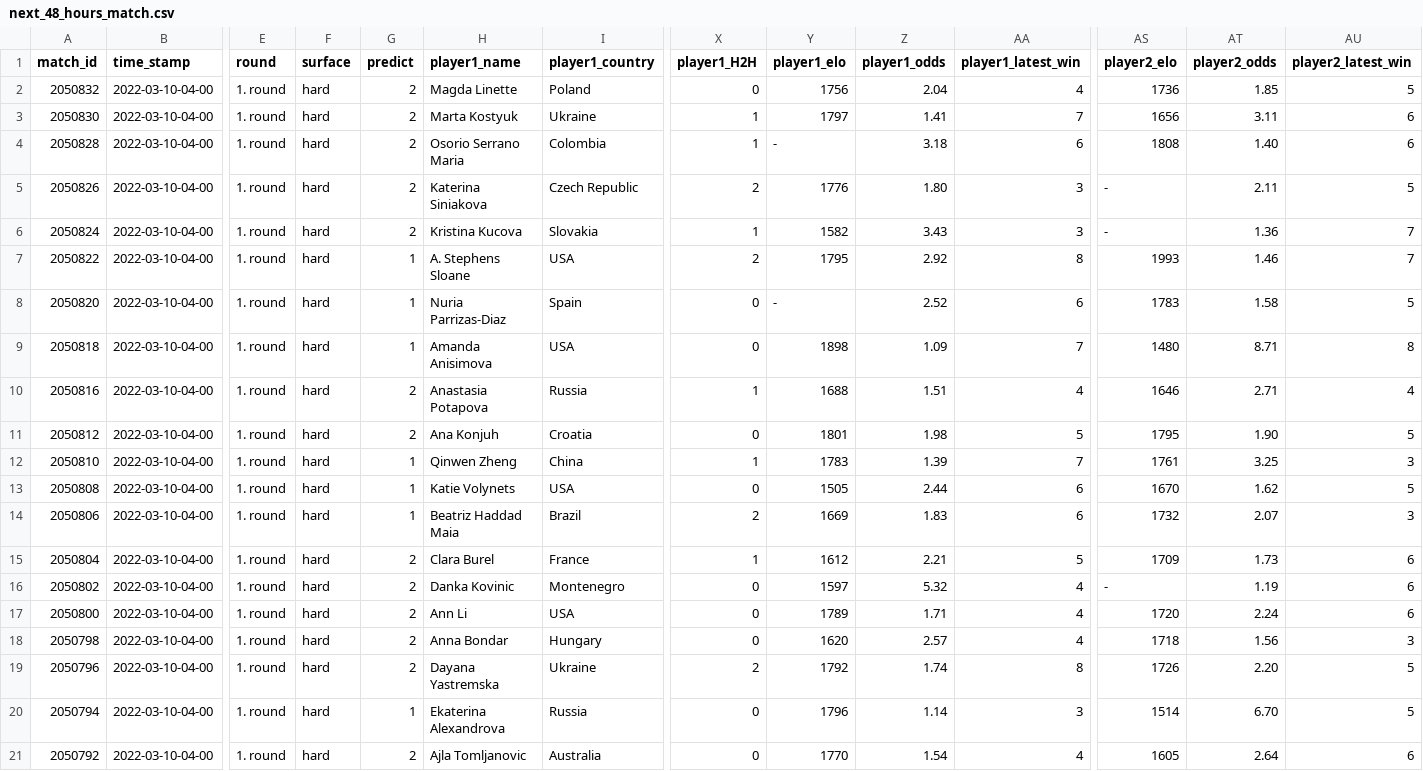
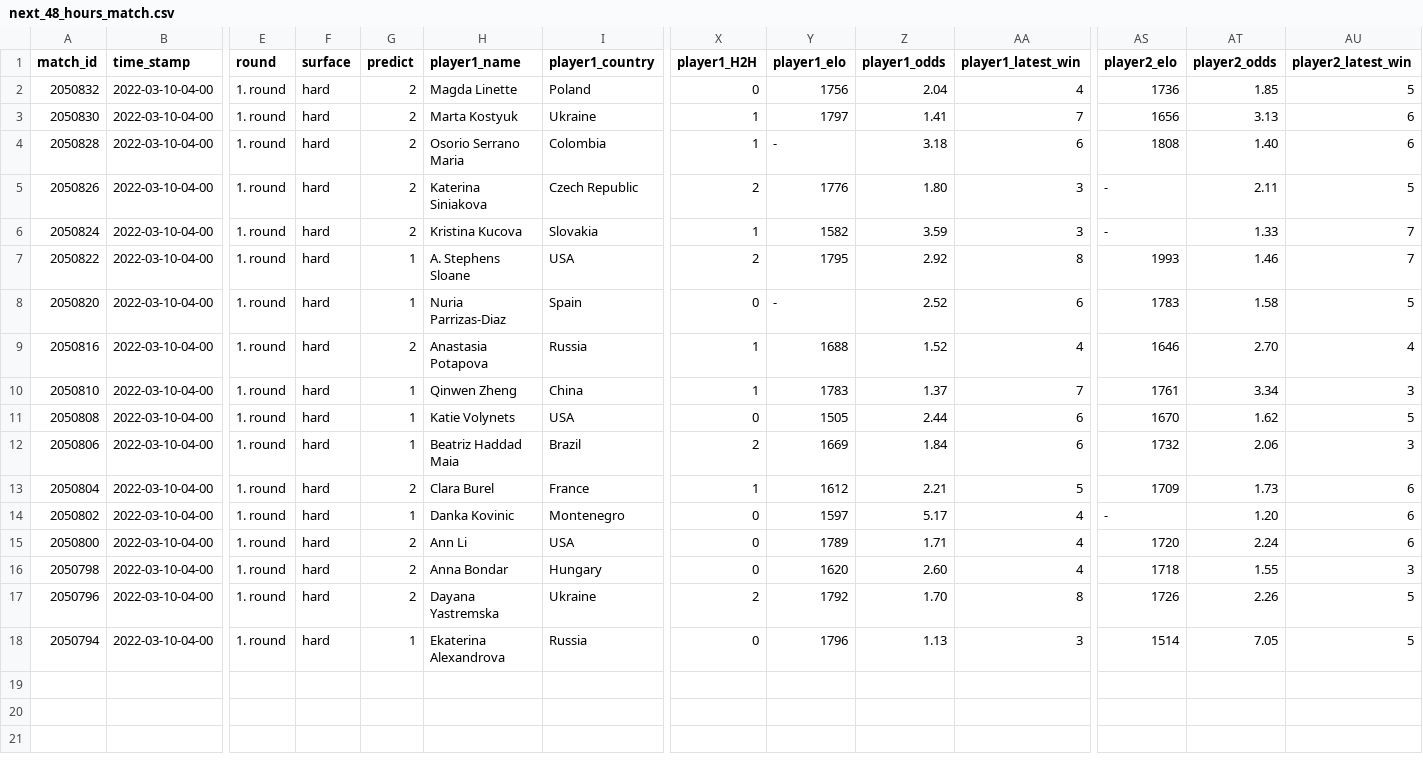
Before and after one commit to ebijun1007/tennis_major_tour_scraper, a CSV file: data/next_48_hours_match.csv, drawn as a sheet; only a part is shown, gaps mark what is left out; removed rows and columns are numbered as before the commit, all else as after; rows hold the shown columns only; the diff names each change by its address in the sheet, - before the commit and + after, or states it on an @@ line.

Commit message:
Update Match Schedules

```diff
--- a/data/next_48_hours_match.csv
+++ b/data/next_48_hours_match.csv
-AT3 (player2_odds): 3.11
+AT3 (player2_odds): 3.13
-Z6 (player1_odds): 3.43
+Z6 (player1_odds): 3.59
-AT6 (player2_odds): 1.36
+AT6 (player2_odds): 1.33
-row 9: 2050818 | 2022-03-10-04-00 | 1. round | hard | 1 | Amanda Anisimova | USA | 0 | 1898 | 1.09 | 7 | 1480 | 8.71 | 8
-Z9 (player1_odds): 1.51
+Z9 (player1_odds): 1.52
-AT9 (player2_odds): 2.71
+AT9 (player2_odds): 2.70
-row 11: 2050812 | 2022-03-10-04-00 | 1. round | hard | 2 | Ana Konjuh | Croatia | 0 | 1801 | 1.98 | 5 | 1795 | 1.90 | 5
-Z10 (player1_odds): 1.39
+Z10 (player1_odds): 1.37
-AT10 (player2_odds): 3.25
+AT10 (player2_odds): 3.34
-Z12 (player1_odds): 1.83
+Z12 (player1_odds): 1.84
-AT12 (player2_odds): 2.07
+AT12 (player2_odds): 2.06
-G14 (predict): 2
+G14 (predict): 1
-Z14 (player1_odds): 5.32
+Z14 (player1_odds): 5.17
-AT14 (player2_odds): 1.19
+AT14 (player2_odds): 1.20
-Z16 (player1_odds): 2.57
+Z16 (player1_odds): 2.60
-AT16 (player2_odds): 1.56
+AT16 (player2_odds): 1.55
-Z17 (player1_odds): 1.74
+Z17 (player1_odds): 1.70
-AT17 (player2_odds): 2.20
+AT17 (player2_odds): 2.26
-Z18 (player1_odds): 1.14
+Z18 (player1_odds): 1.13
-AT18 (player2_odds): 6.70
+AT18 (player2_odds): 7.05
-row 21: 2050792 | 2022-03-10-04-00 | 1. round | hard | 2 | Ajla Tomljanovic | Australia | 0 | 1770 | 1.54 | 4 | 1605 | 2.64 | 6
```
Also changed, not shown: 6 other files.
